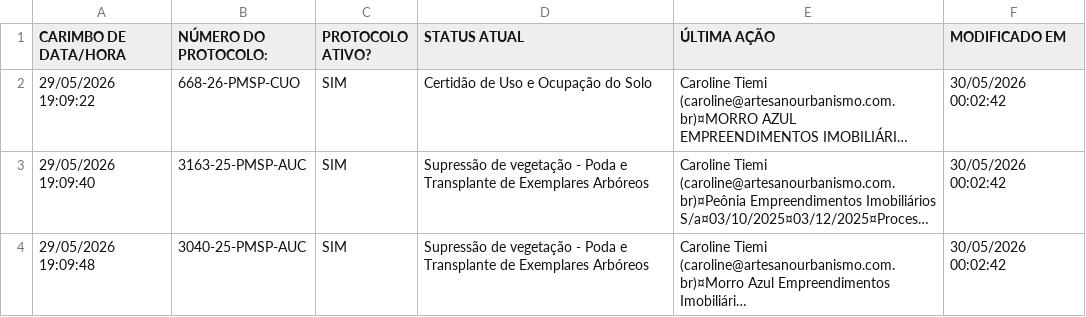
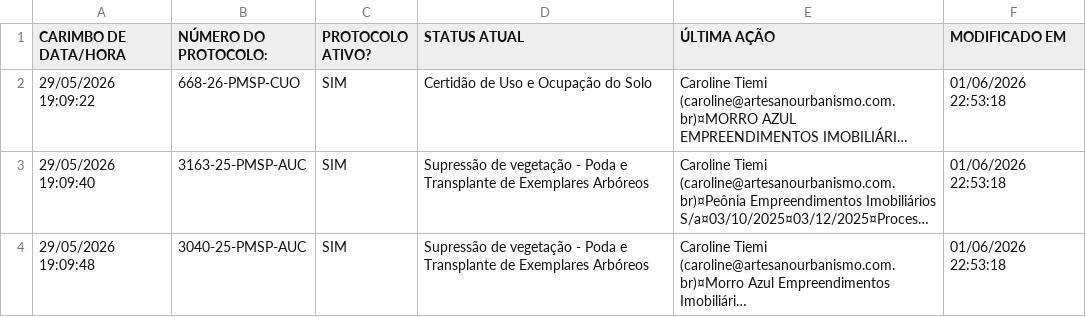
Before and after one commit to mikaellevictoria2017-ai/robo-monitoramento-portais, a CSV file: monitor_protocolos.csv, drawn as a sheet; long unchanged cells end in …; the diff names each change by its address in the sheet, - before the commit and + after, or states it on an @@ line.

```diff
--- a/monitor_protocolos.csv
+++ b/monitor_protocolos.csv
-F2:F4 (MODIFICADO EM): 30/05/2026 00:02:42
+F2:F4 (MODIFICADO EM): 01/06/2026 22:53:18
```
